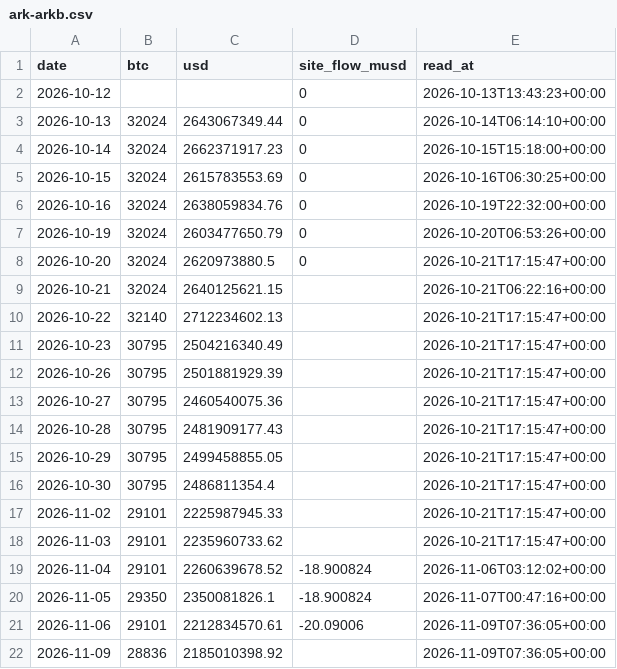
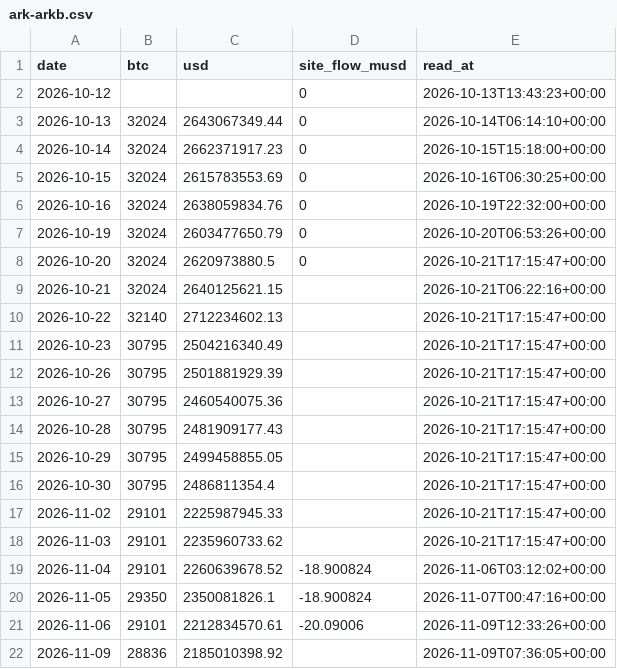
Before and after one commit to capitalflowai-app/capitalflowai-app.github.io, a CSV file: kontrola/ark-arkb.csv, drawn as a sheet.

```diff
--- a/kontrola/ark-arkb.csv
+++ b/kontrola/ark-arkb.csv
@@ -20,3 +20,3 @@ date,btc,usd,site_flow_musd,read_at
 2026-11-05,29350,2350081826.1,-18.900824,2026-11-07T00:47:16+00:00
-2026-11-06,29101,2212834570.61,-20.09006,2026-11-09T07:36:05+00:00
+2026-11-06,29101,2212834570.61,-20.09006,2026-11-09T12:33:26+00:00
 2026-11-09,28836,2185010398.92,,2026-11-09T07:36:05+00:00
```
Also changed, not shown: kontrola/etf-emitent.csv, kontrola/stable-emitenci.csv, 4 other files.
